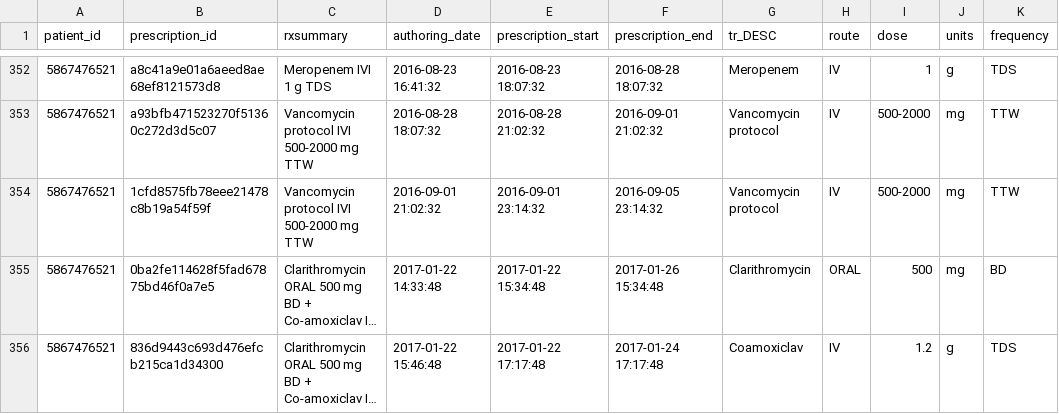
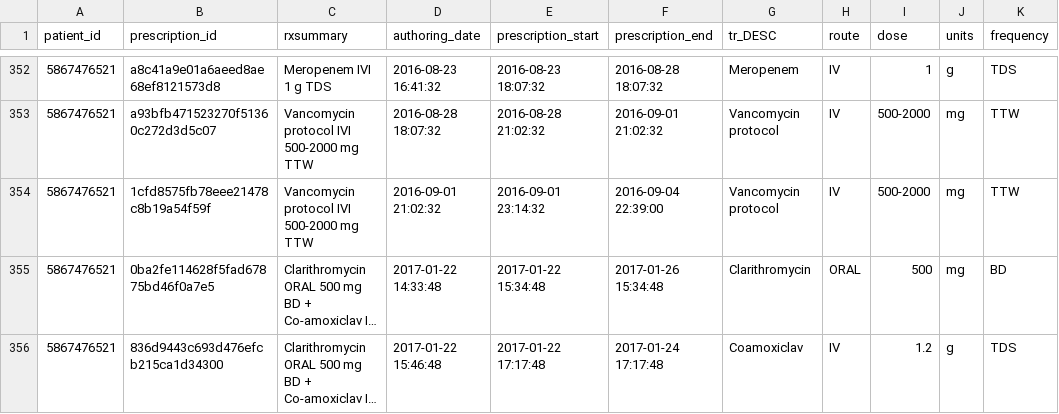
Before and after one commit to ramses-antibiotics/ramses-package, a CSV file: data-raw/drug_prescriptions.csv, drawn as a sheet; only a part is shown, gaps mark what is left out; long unchanged cells end in …; the diff names each change by its address in the sheet, - before the commit and + after, or states it on an @@ line.

Commit message:
update test data
- close vanco prescription at discharge for encounter 4474777262

```diff
--- a/data-raw/drug_prescriptions.csv
+++ b/data-raw/drug_prescriptions.csv
-F354 (prescription_end): 2016-09-05 23:14:32
+F354 (prescription_end): 2016-09-04 22:39:00
```
Also changed, not shown: 1 other file.
